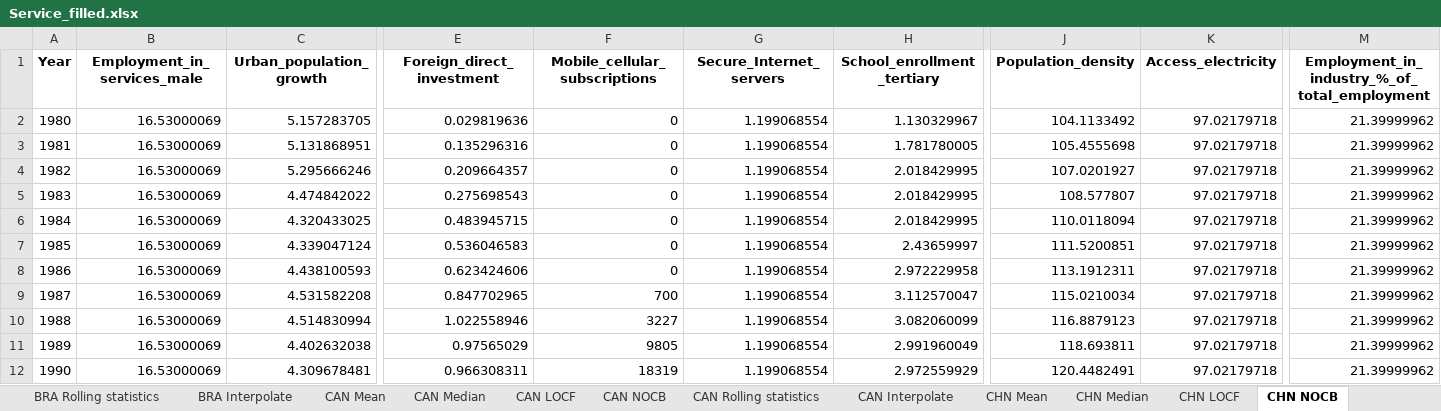
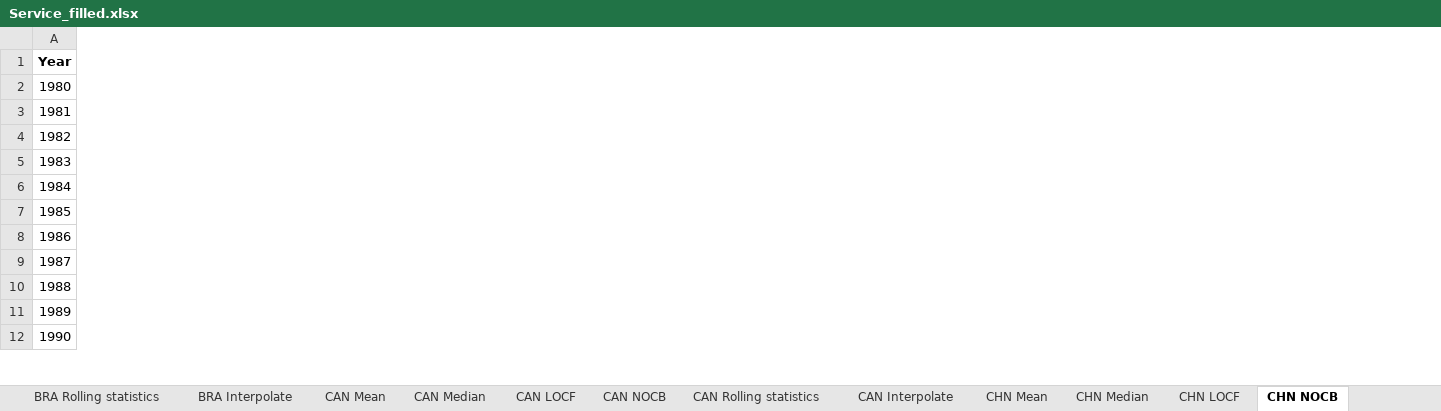
Before and after one commit to HannahFromAland/Accenture4-Evaluating-the-Attractiveness-of-a-Country, an Excel workbook: Data/cleaned/Service_filled.xlsx, sheet CHN NOCB, drawn as a sheet; only a part is shown, gaps mark what is left out; values as stored, in another font and other column widths than the file's, no borders; the diff covers the shown part only; the diff names each change by its address in the sheet, - before the commit and + after, or states it on an @@ line.

Commit message:
1. update data cleaning notebook according to new cleaning pipeline; 2. Drop columns with na after filling missing values. 3. update new raw and cleaned data files. Current `cleaned` data could be used in the modeling process directly.

```diff
--- a/Data/cleaned/Service_filled.xlsx (sheet CHN NOCB)
+++ b/Data/cleaned/Service_filled.xlsx (sheet CHN NOCB)
-column B (Employment_in_services_male), rows 2-12: all 16.53000069
-column C (Urban_population_growth), rows 2-12: 5.157283705 | 5.131868951 | 5.295666246 | 4.474842022 | 4.320433025 | 4.339047124 | 4.438100593 | 4.531582208 | 4.514830994 | 4.402632038 | 4.309678481
-column E (Foreign_direct_investment), rows 2-12: 0.029819636 | 0.135296316 | 0.209664357 | 0.275698543 | 0.483945715 | 0.536046583 | 0.623424606 | 0.847702965 | 1.022558946 | 0.97565029 | 0.966308311
-column F (Mobile_cellular_subscriptions), rows 2-12: 0 | 0 | 0 | 0 | 0 | 0 | 0 | 700 | 3227 | 9805 | 18319
-column G (Secure_Internet_servers), rows 2-12: all 1.199068554
-column H (School_enrollment_tertiary), rows 2-12: 1.130329967 | 1.781780005 | 2.018429995 | 2.018429995 | 2.018429995 | 2.43659997 | 2.972229958 | 3.112570047 | 3.082060099 | 2.991960049 | 2.972559929
-column J (Population_density), rows 2-12: 104.1133492 | 105.4555698 | 107.0201927 | 108.577807 | 110.0118094 | 111.5200851 | 113.1912311 | 115.0210034 | 116.8879123 | 118.693811 | 120.4482491
-column K (Access_electricity), rows 2-12: all 97.02179718
-column M, rows 1-12: Employment_in_industry_%_of_total_employment | 21.39999962 | 21.39999962 | 21.39999962 | 21.39999962 | 21.39999962 | 21.39999962 | 21.39999962 | 21.39999962 | 21.39999962 | 21.39999962 | 21.39999962
```
Also changed, not shown: 7 removed columns elsewhere in this sheet, sheet GBR Rolling statistics, sheet AUS Rolling statistics, sheet JPN Rolling statistics, sheet USA Rolling statistics, sheet CAN Rolling statistics, sheet CAN Median, 47 more sheets, Data/cleaned/Manufacturing.xlsx, Data/cleaned/Manufacturing_filled.xlsx, 4 other files.
